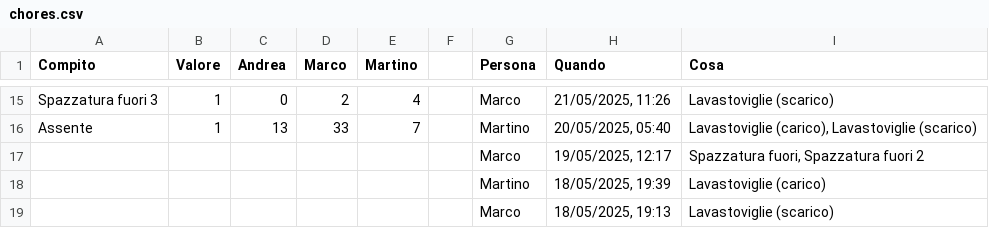
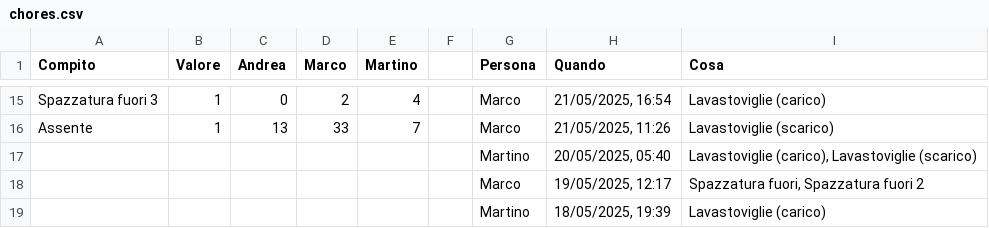
Before and after one commit to BertrandPouget/v0-litpi, a CSV file: data/chores.csv, drawn as a sheet; only a part is shown, gaps mark what is left out; the shorter side is filled out with more unchanged rows; the diff covers the shown part only; the diff names each change by its address in the sheet, - before the commit and + after, or states it on an @@ line.

Commit message:
Update chores for marco

```diff
--- a/data/chores.csv
+++ b/data/chores.csv
-H15 (Quando): 21/05/2025, 11:26
+H15 (Quando): 21/05/2025, 16:54
-I15 (Cosa): Lavastoviglie (scarico)
+I15 (Cosa): Lavastoviglie (carico)
-G16 (Persona): Martino
+G16 (Persona): Marco
-H16 (Quando): 20/05/2025, 05:40
+H16 (Quando): 21/05/2025, 11:26
-I16 (Cosa): Lavastoviglie (carico), Lavastoviglie (scarico)
+I16 (Cosa): Lavastoviglie (scarico)
+row 17:  |  |  |  |  |  | Martino | 20/05/2025, 05:40 | Lavastoviglie (carico), Lavastoviglie (scarico)
```
Also changed, not shown: 32 edited cells elsewhere in this file.
